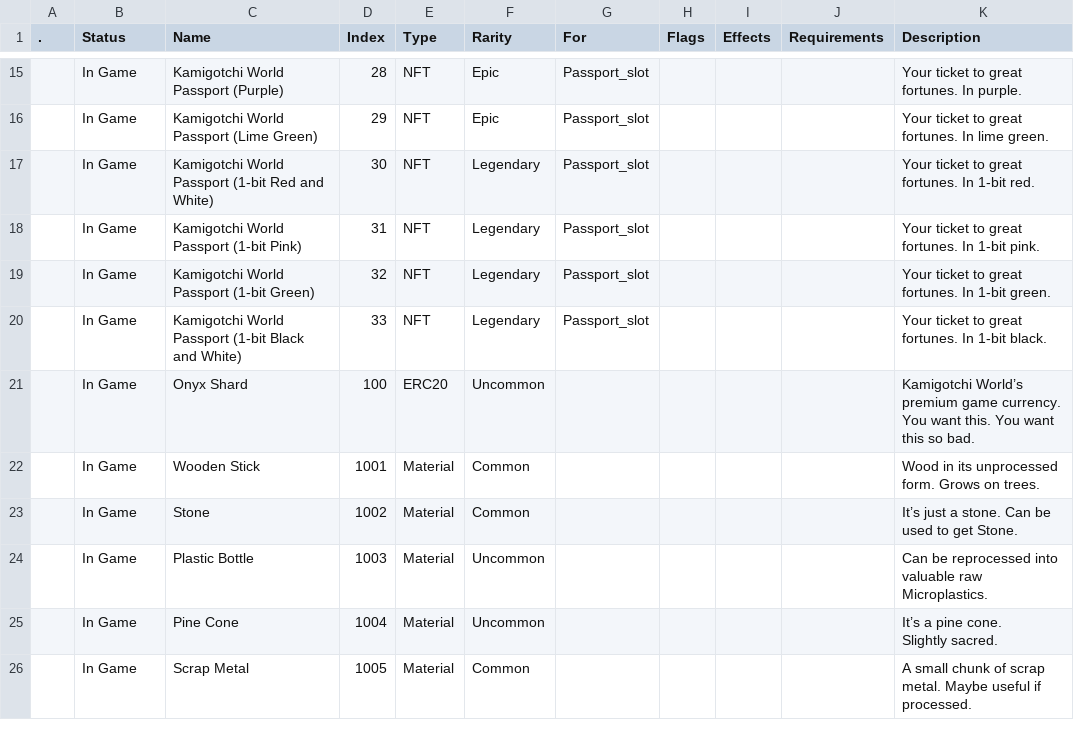
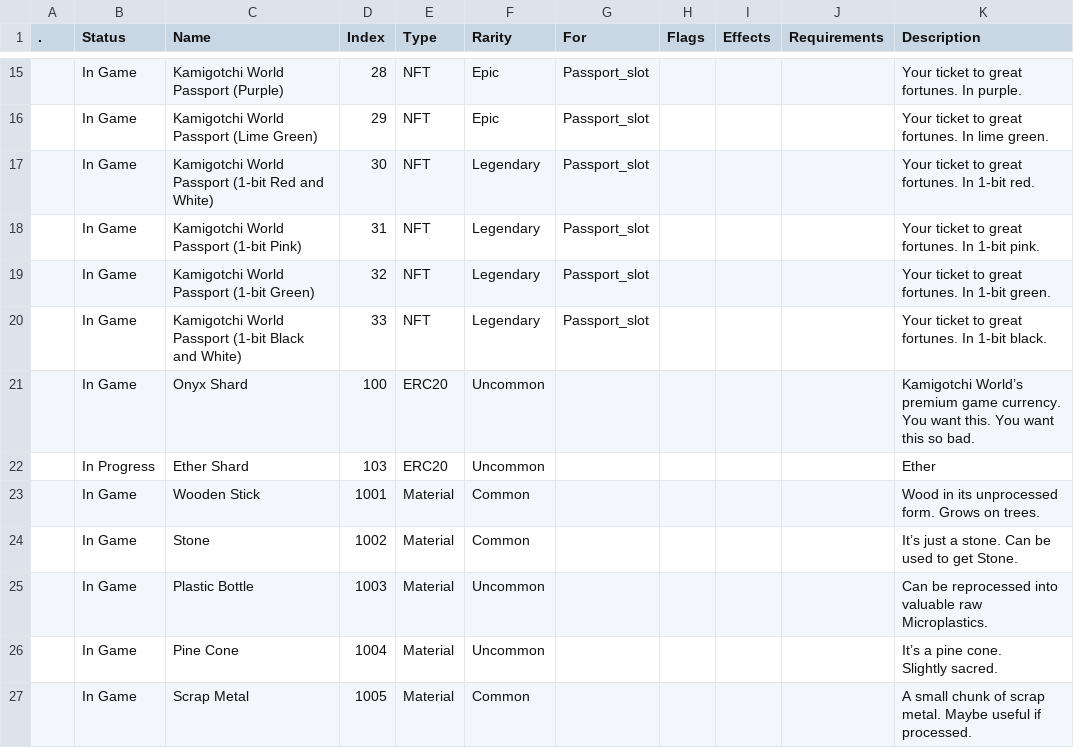
Before and after one commit to Asphodel-OS/kamigotchi, a CSV file: packages/contracts/deployment/world/data/items/items.csv, drawn as a sheet; only a part is shown, gaps mark what is left out.

Commit message:
ether shard: world data prep + placeholder sprite
- items.csv: add index 103 ether shard (erc20, uncommon), mirrored from notion
- configs: halve portal import/export tax to 50 bps
- client: register ether_shard item sprite (placeholder, pending art)

```diff
--- a/packages/contracts/deployment/world/data/items/items.csv
+++ b/packages/contracts/deployment/world/data/items/items.csv
@@ -23,2 +23,3 @@
 You want this. You want this so bad."
+,In Progress,Ether Shard,103,ERC20,Uncommon,,,,,"Ether"
 ,In Game,Wooden Stick,1001,Material,Common,,,,,"Wood in its unprocessed form. Grows on trees. "
```
Also changed, not shown: 3 other files.
